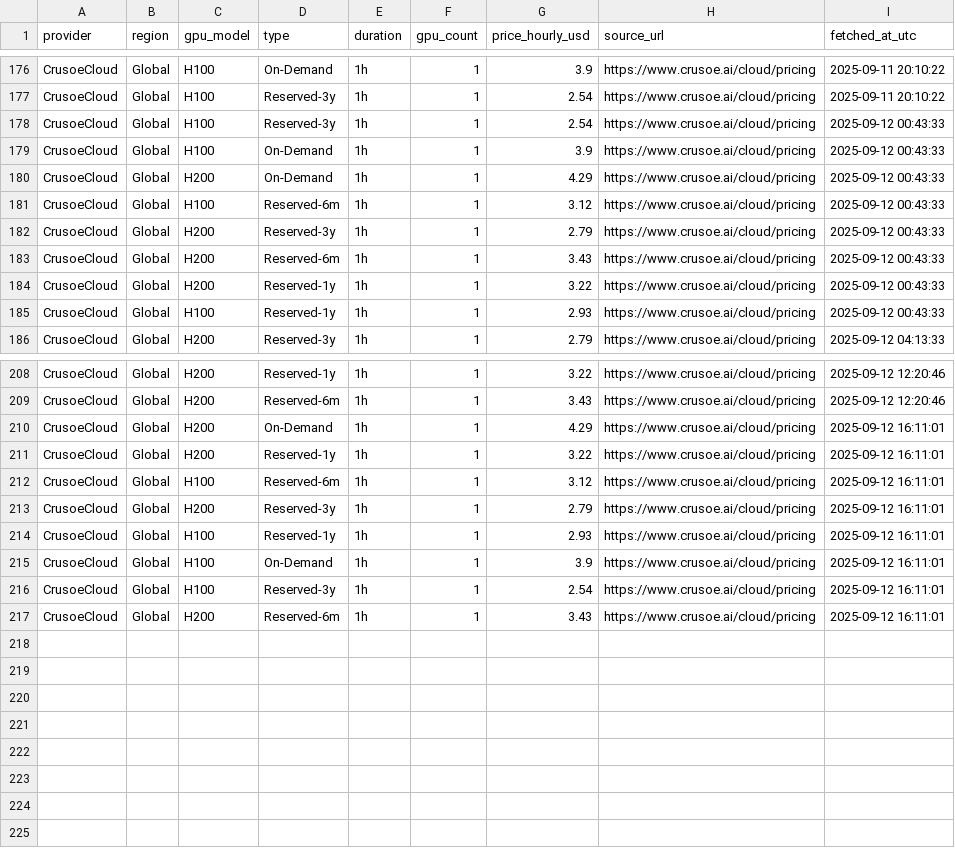
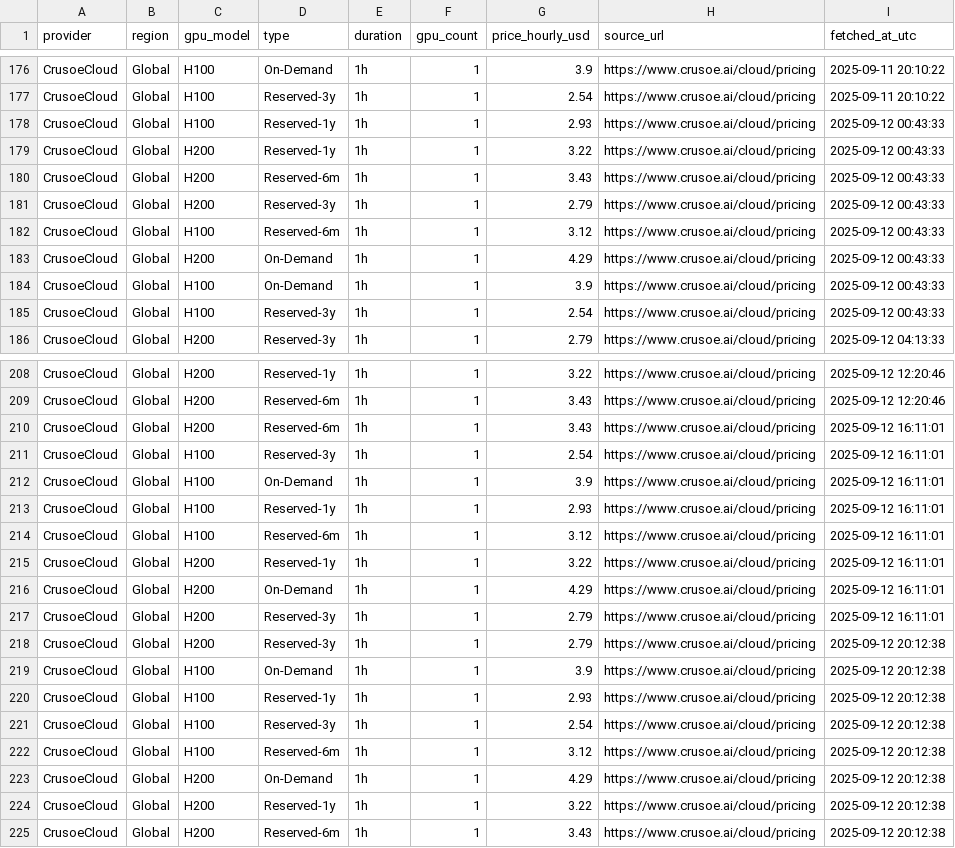
Before and after one commit to evieculloty9/gpu-price-iq, a CSV file: docs/data/history/crusoecloud_history.csv, drawn as a sheet; only a part is shown, gaps mark what is left out; the diff covers the shown part only.

```diff
--- a/docs/data/history/crusoecloud_history.csv
+++ b/docs/data/history/crusoecloud_history.csv
@@ -177,10 +177,10 @@ CrusoeCloud,Global,H100,On-Demand,1h,1,3.9,https://www.crusoe.ai/cloud/pricing,2
 CrusoeCloud,Global,H100,Reserved-3y,1h,1,2.54,https://www.crusoe.ai/cloud/pricing,2025-09-11 20:10:22
+CrusoeCloud,Global,H100,Reserved-1y,1h,1,2.93,https://www.crusoe.ai/cloud/pricing,2025-09-12 00:43:33
+CrusoeCloud,Global,H200,Reserved-1y,1h,1,3.22,https://www.crusoe.ai/cloud/pricing,2025-09-12 00:43:33
+CrusoeCloud,Global,H200,Reserved-6m,1h,1,3.43,https://www.crusoe.ai/cloud/pricing,2025-09-12 00:43:33
+CrusoeCloud,Global,H200,Reserved-3y,1h,1,2.79,https://www.crusoe.ai/cloud/pricing,2025-09-12 00:43:33
+CrusoeCloud,Global,H100,Reserved-6m,1h,1,3.12,https://www.crusoe.ai/cloud/pricing,2025-09-12 00:43:33
+CrusoeCloud,Global,H200,On-Demand,1h,1,4.29,https://www.crusoe.ai/cloud/pricing,2025-09-12 00:43:33
+CrusoeCloud,Global,H100,On-Demand,1h,1,3.9,https://www.crusoe.ai/cloud/pricing,2025-09-12 00:43:33
 CrusoeCloud,Global,H100,Reserved-3y,1h,1,2.54,https://www.crusoe.ai/cloud/pricing,2025-09-12 00:43:33
-CrusoeCloud,Global,H100,On-Demand,1h,1,3.9,https://www.crusoe.ai/cloud/pricing,2025-09-12 00:43:33
-CrusoeCloud,Global,H200,On-Demand,1h,1,4.29,https://www.crusoe.ai/cloud/pricing,2025-09-12 00:43:33
-CrusoeCloud,Global,H100,Reserved-6m,1h,1,3.12,https://www.crusoe.ai/cloud/pricing,2025-09-12 00:43:33
-CrusoeCloud,Global,H200,Reserved-3y,1h,1,2.79,https://www.crusoe.ai/cloud/pricing,2025-09-12 00:43:33
-CrusoeCloud,Global,H200,Reserved-6m,1h,1,3.43,https://www.crusoe.ai/cloud/pricing,2025-09-12 00:43:33
-CrusoeCloud,Global,H200,Reserved-1y,1h,1,3.22,https://www.crusoe.ai/cloud/pricing,2025-09-12 00:43:33
-CrusoeCloud,Global,H100,Reserved-1y,1h,1,2.93,https://www.crusoe.ai/cloud/pricing,2025-09-12 00:43:33
 CrusoeCloud,Global,H200,Reserved-3y,1h,1,2.79,https://www.crusoe.ai/cloud/pricing,2025-09-12 04:13:33
@@ -209,9 +209,17 @@ CrusoeCloud,Global,H200,Reserved-1y,1h,1,3.22,https://www.crusoe.ai/cloud/pricin
 CrusoeCloud,Global,H200,Reserved-6m,1h,1,3.43,https://www.crusoe.ai/cloud/pricing,2025-09-12 12:20:46
+CrusoeCloud,Global,H200,Reserved-6m,1h,1,3.43,https://www.crusoe.ai/cloud/pricing,2025-09-12 16:11:01
+CrusoeCloud,Global,H100,Reserved-3y,1h,1,2.54,https://www.crusoe.ai/cloud/pricing,2025-09-12 16:11:01
+CrusoeCloud,Global,H100,On-Demand,1h,1,3.9,https://www.crusoe.ai/cloud/pricing,2025-09-12 16:11:01
+CrusoeCloud,Global,H100,Reserved-1y,1h,1,2.93,https://www.crusoe.ai/cloud/pricing,2025-09-12 16:11:01
+CrusoeCloud,Global,H100,Reserved-6m,1h,1,3.12,https://www.crusoe.ai/cloud/pricing,2025-09-12 16:11:01
+CrusoeCloud,Global,H200,Reserved-1y,1h,1,3.22,https://www.crusoe.ai/cloud/pricing,2025-09-12 16:11:01
 CrusoeCloud,Global,H200,On-Demand,1h,1,4.29,https://www.crusoe.ai/cloud/pricing,2025-09-12 16:11:01
-CrusoeCloud,Global,H200,Reserved-1y,1h,1,3.22,https://www.crusoe.ai/cloud/pricing,2025-09-12 16:11:01
-CrusoeCloud,Global,H100,Reserved-6m,1h,1,3.12,https://www.crusoe.ai/cloud/pricing,2025-09-12 16:11:01
 CrusoeCloud,Global,H200,Reserved-3y,1h,1,2.79,https://www.crusoe.ai/cloud/pricing,2025-09-12 16:11:01
-CrusoeCloud,Global,H100,Reserved-1y,1h,1,2.93,https://www.crusoe.ai/cloud/pricing,2025-09-12 16:11:01
-CrusoeCloud,Global,H100,On-Demand,1h,1,3.9,https://www.crusoe.ai/cloud/pricing,2025-09-12 16:11:01
-CrusoeCloud,Global,H100,Reserved-3y,1h,1,2.54,https://www.crusoe.ai/cloud/pricing,2025-09-12 16:11:01
-CrusoeCloud,Global,H200,Reserved-6m,1h,1,3.43,https://www.crusoe.ai/cloud/pricing,2025-09-12 16:11:01
+CrusoeCloud,Global,H200,Reserved-3y,1h,1,2.79,https://www.crusoe.ai/cloud/pricing,2025-09-12 20:12:38
+CrusoeCloud,Global,H100,On-Demand,1h,1,3.9,https://www.crusoe.ai/cloud/pricing,2025-09-12 20:12:38
+CrusoeCloud,Global,H100,Reserved-1y,1h,1,2.93,https://www.crusoe.ai/cloud/pricing,2025-09-12 20:12:38
+CrusoeCloud,Global,H100,Reserved-3y,1h,1,2.54,https://www.crusoe.ai/cloud/pricing,2025-09-12 20:12:38
+CrusoeCloud,Global,H100,Reserved-6m,1h,1,3.12,https://www.crusoe.ai/cloud/pricing,2025-09-12 20:12:38
+CrusoeCloud,Global,H200,On-Demand,1h,1,4.29,https://www.crusoe.ai/cloud/pricing,2025-09-12 20:12:38
+CrusoeCloud,Global,H200,Reserved-1y,1h,1,3.22,https://www.crusoe.ai/cloud/pricing,2025-09-12 20:12:38
+CrusoeCloud,Global,H200,Reserved-6m,1h,1,3.43,https://www.crusoe.ai/cloud/pricing,2025-09-12 20:12:38
```
Also changed, not shown: 73 moved rows elsewhere in this file, docs/data/history/brokkr_history.csv, docs/data/history/lambda_labs_history.csv, 18 other files.
